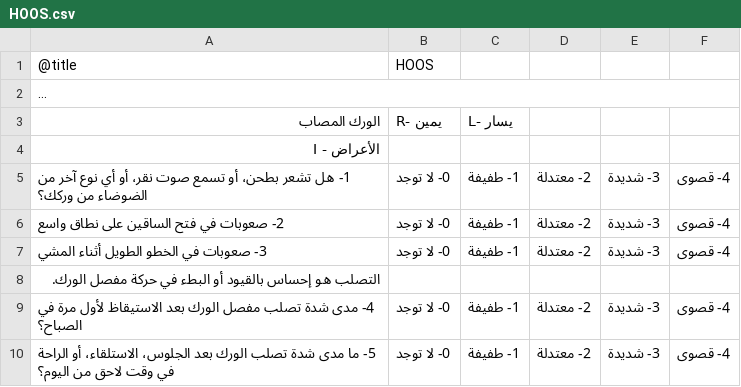
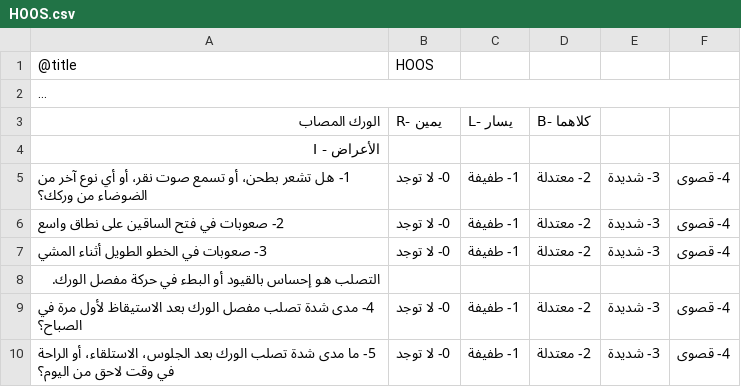
Before and after one commit to retroandroid/arabicproms, a CSV file: arabicproms/public/questionnaires/HOOS.csv, drawn as a sheet; only a part is shown; long unchanged cells end in …; the diff names each change by its address in the sheet, - before the commit and + after, or states it on an @@ line.

```diff
--- a/arabicproms/public/questionnaires/HOOS.csv
+++ b/arabicproms/public/questionnaires/HOOS.csv
-D3: (empty)
+D3: B- كلاهما
```
Also changed, not shown: arabicproms/public/questionnaires/iHOT-12.csv, 9 other files.
